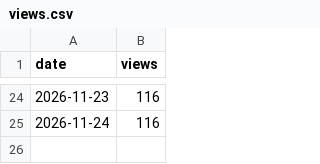
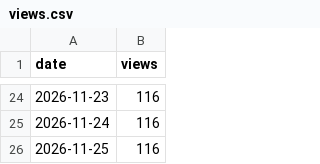
Before and after one commit to ProAdmin007/ProAdmin007, a CSV file: data/views.csv, drawn as a sheet; only a part is shown, gaps mark what is left out; the diff names each change by its address in the sheet, - before the commit and + after, or states it on an @@ line.

```diff
--- a/data/views.csv
+++ b/data/views.csv
+row 26: 2026-11-25 | 116
```
Also changed, not shown: 4 other files.
